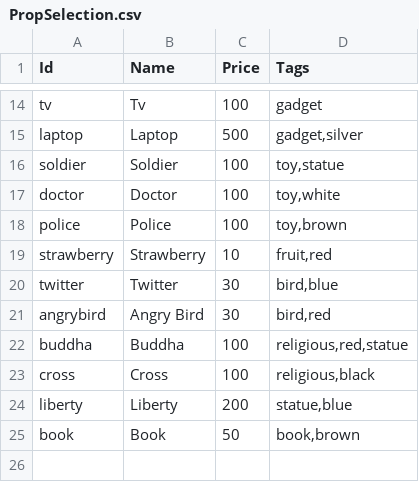
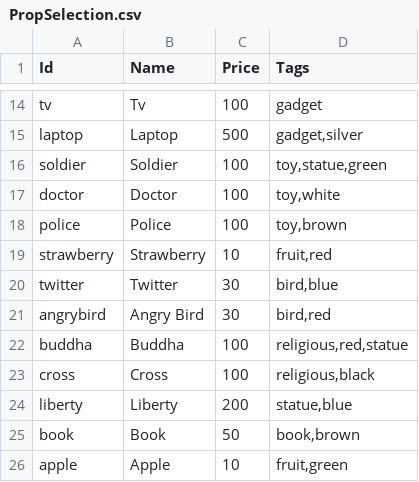
Before and after one commit to jscott1989/public-access-2, a CSV file: Assets/PropSelection.csv, drawn as a sheet; only a part is shown, gaps mark what is left out.

Commit message:
Updated Prop CSV file

```diff
--- a/Assets/PropSelection.csv
+++ b/Assets/PropSelection.csv
@@ -15,3 +15,3 @@ tv,Tv,100,gadget
 laptop,Laptop,500,"gadget,silver"
-soldier,Soldier,100,"toy,statue"
+soldier,Soldier,100,"toy,statue,green"
 doctor,Doctor,100,"toy,white"
@@ -25 +25,2 @@ liberty,Liberty,200,"statue,blue"
 book,Book,50,"book,brown"
+apple,Apple,10,"fruit,green"
```
Also changed, not shown: 43 other files.
